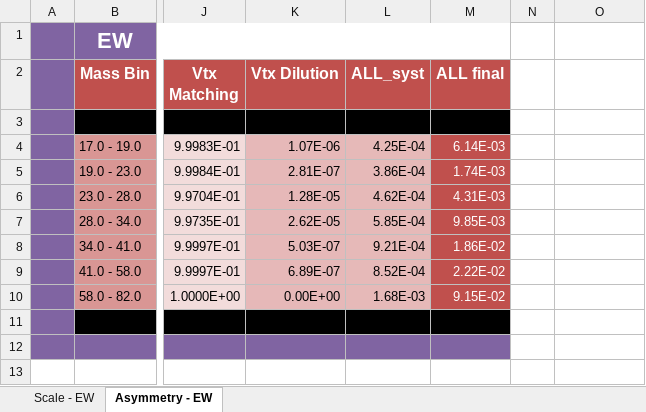
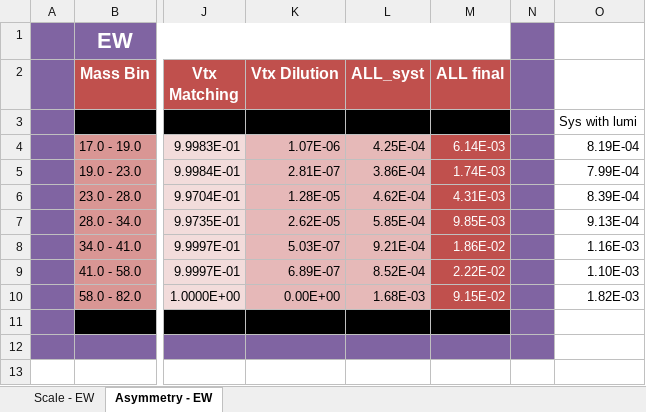
Before and after one commit to NickLukow/DijetALL, an Excel workbook: Sheets/DiJet-EW.xlsx, sheet Asymmetry - EW, drawn as a sheet; only a part is shown, gaps mark what is left out; values as stored, in another font and other column widths than the file's, no borders; the diff names each change by its address in the sheet, - before the commit and + after, or states it on an @@ line.

```diff
--- a/Sheets/DiJet-EW.xlsx (sheet Asymmetry - EW)
+++ b/Sheets/DiJet-EW.xlsx (sheet Asymmetry - EW)
-N1:N12 fill: none
+N1:N12 fill: #8064A2
-O3: (empty)
+O3: Sys with lumi
-O4: (empty)
+O4: 8.19E-04
-O5: (empty)
+O5: 7.99E-04
-O6: (empty)
+O6: 8.39E-04
-O7: (empty)
+O7: 9.13E-04
-O8: (empty)
+O8: 1.16E-03
-O9: (empty)
+O9: 1.10E-03
-O10: (empty)
+O10: 1.82E-03
```
Also changed, not shown: Sheets/DiJet-EEWW.xlsx.
